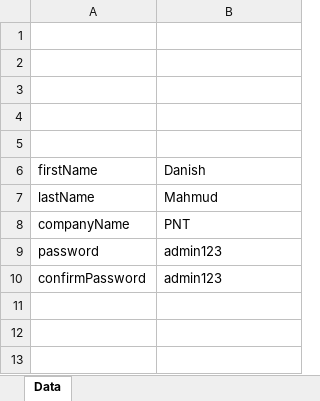
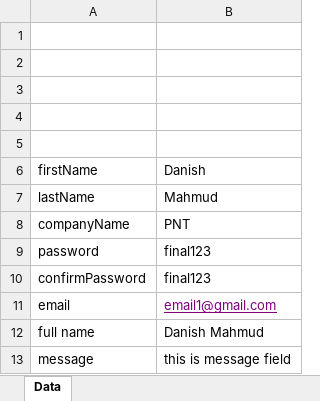
Before and after one commit to rkhan326/Selenium-Midterm-Final-2023, an Excel workbook: data/nopcommercedata.xlsx, sheet Data, drawn as a sheet; values as stored, in another font and other column widths than the file's, no borders; the diff names each change by its address in the sheet, - before the commit and + after, or states it on an @@ line.

Commit message:
danish updated

```diff
--- a/data/nopcommercedata.xlsx (sheet Data)
+++ b/data/nopcommercedata.xlsx (sheet Data)
-B9:B10 (Danish): admin123
+B9:B10 (Danish): final123
+row 11: email | email1@gmail.com
+row 12: full name | Danish Mahmud
+row 13: message | this is message field
```
Also changed, not shown: 9 other files.
